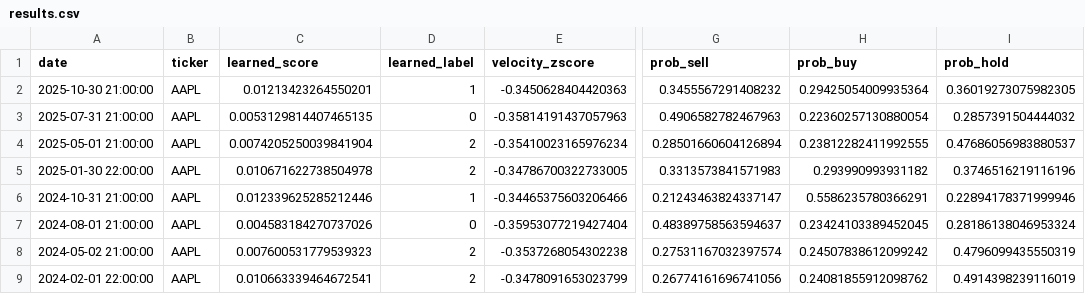
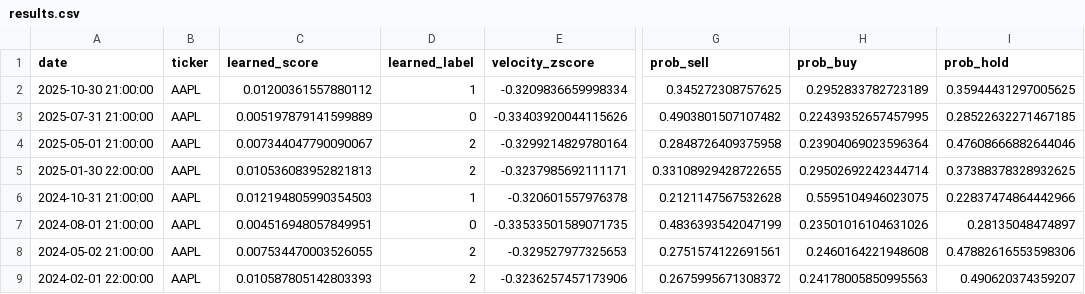
Before and after one commit to taher10/Earnings-Call-based-Stock-Price-Predictor, a CSV file: models/results.csv, drawn as a sheet; only a part is shown, gaps mark what is left out; the diff names each change by its address in the sheet, - before the commit and + after, or states it on an @@ line.

```diff
--- a/models/results.csv
+++ b/models/results.csv
-C2 (learned_score): 0.01213423264550201
+C2 (learned_score): 0.01200361557880112
-E2 (velocity_zscore): -0.3450628404420363
+E2 (velocity_zscore): -0.3209836659998334
-G2 (prob_sell): 0.3455567291408232
+G2 (prob_sell): 0.345272308757625
-H2 (prob_buy): 0.29425054009935364
+H2 (prob_buy): 0.2952833782723189
-I2 (prob_hold): 0.36019273075982305
+I2 (prob_hold): 0.35944431297005625
-C3 (learned_score): 0.0053129814407465135
+C3 (learned_score): 0.005197879141599889
-E3 (velocity_zscore): -0.35814191437057963
+E3 (velocity_zscore): -0.33403920044115626
-G3 (prob_sell): 0.4906582782467963
+G3 (prob_sell): 0.4903801507107482
-H3 (prob_buy): 0.22360257130880054
+H3 (prob_buy): 0.22439352657457995
-I3 (prob_hold): 0.2857391504444032
+I3 (prob_hold): 0.28522632271467185
-C4 (learned_score): 0.0074205250039841904
+C4 (learned_score): 0.007344047790090067
-E4 (velocity_zscore): -0.35410023165976234
+E4 (velocity_zscore): -0.3299214829780164
-G4 (prob_sell): 0.28501660604126894
+G4 (prob_sell): 0.2848726409375958
-H4 (prob_buy): 0.23812282411992555
+H4 (prob_buy): 0.23904069023596364
-I4 (prob_hold): 0.47686056983880537
+I4 (prob_hold): 0.47608666882644046
-C5 (learned_score): 0.010671622738504978
+C5 (learned_score): 0.010536083952821813
-E5 (velocity_zscore): -0.34786700322733005
+E5 (velocity_zscore): -0.3237985692111171
-G5 (prob_sell): 0.3313573841571983
+G5 (prob_sell): 0.33108929428722655
-H5 (prob_buy): 0.293990993931182
+H5 (prob_buy): 0.29502692242344714
-I5 (prob_hold): 0.3746516219116196
+I5 (prob_hold): 0.37388378328932625
-C6 (learned_score): 0.012339625285212446
+C6 (learned_score): 0.012194805990354503
-E6 (velocity_zscore): -0.34465375603206466
+E6 (velocity_zscore): -0.320601557976378
-G6 (prob_sell): 0.21243463824337147
+G6 (prob_sell): 0.2121147567532628
-H6 (prob_buy): 0.5586235780366291
+H6 (prob_buy): 0.5595104946023075
-I6 (prob_hold): 0.22894178371999946
+I6 (prob_hold): 0.22837474864442966
-C7 (learned_score): 0.004583184270737026
+C7 (learned_score): 0.004516948057849951
-E7 (velocity_zscore): -0.35953077219427404
+E7 (velocity_zscore): -0.33533501589071735
-G7 (prob_sell): 0.48389758563594637
+G7 (prob_sell): 0.4836393542047199
-H7 (prob_buy): 0.23424103389452045
+H7 (prob_buy): 0.23501016104631026
-I7 (prob_hold): 0.28186138046953324
+I7 (prob_hold): 0.28135048474897
-C8 (learned_score): 0.007600531779539323
+C8 (learned_score): 0.007534470003526055
-E8 (velocity_zscore): -0.3537268054302238
+E8 (velocity_zscore): -0.329527977325653
-G8 (prob_sell): 0.27531167032397574
+G8 (prob_sell): 0.2751574122691561
-H8 (prob_buy): 0.24507838612099242
+H8 (prob_buy): 0.2460164221948608
-I8 (prob_hold): 0.4796099435550319
+I8 (prob_hold): 0.47882616553598306
-C9 (learned_score): 0.010663339464672541
+C9 (learned_score): 0.010587805142803393
-E9 (velocity_zscore): -0.3478091653023799
+E9 (velocity_zscore): -0.3236257457173906
-G9 (prob_sell): 0.26774161696741056
+G9 (prob_sell): 0.2675995671308372
-H9 (prob_buy): 0.24081855912098762
+H9 (prob_buy): 0.24178005850995563
-I9 (prob_hold): 0.4914398239116019
+I9 (prob_hold): 0.490620374359207
```
Also changed, not shown: models/aligned.csv, models/input_prices.csv, 19 other files.
